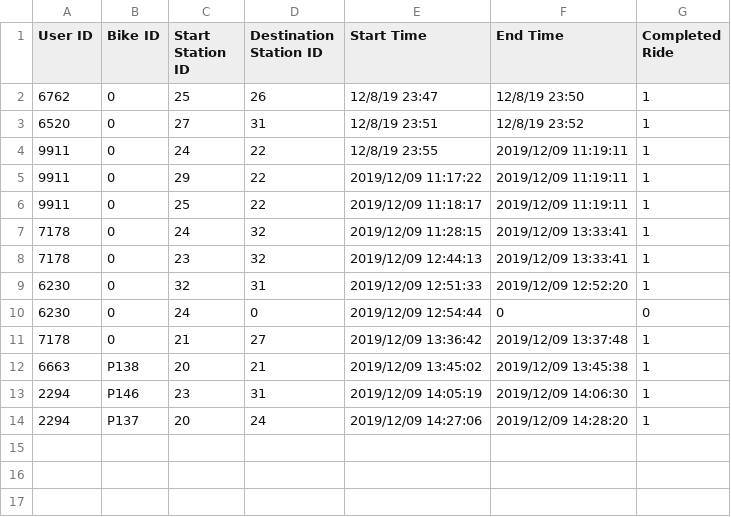
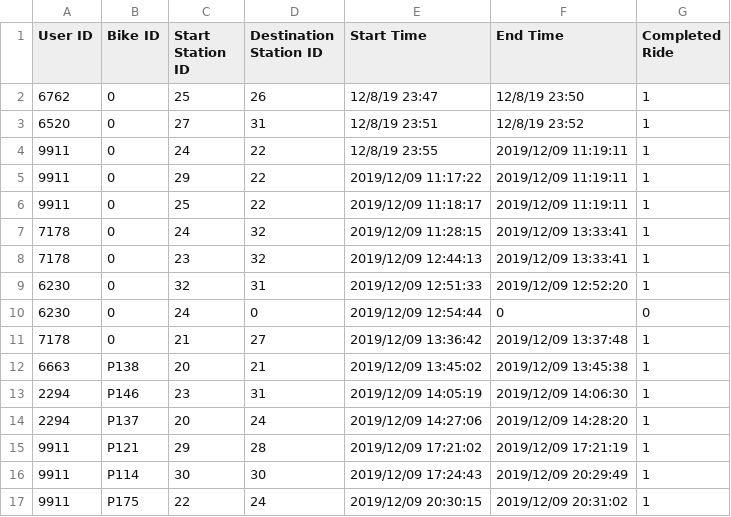
Before and after one commit to hnc13/a4, a CSV file: data-files/ride-history.csv, drawn as a sheet.

```diff
--- a/data-files/ride-history.csv
+++ b/data-files/ride-history.csv
@@ -14 +14,4 @@ User ID,Bike ID,Start Station ID,Destination Station ID, Start Time, End Time, C
 2294,P137,20,24,2019/12/09 14:27:06,2019/12/09 14:28:20,1
+9911,P121,29,28,2019/12/09 17:21:02,2019/12/09 17:21:19,1
+9911,P114,30,30,2019/12/09 17:24:43,2019/12/09 20:29:49,1
+9911,P175,22,24,2019/12/09 20:30:15,2019/12/09 20:31:02,1
```
Also changed, not shown: data-files/bikeLocation-data.csv, data-files/station-data.csv, 1 other file.
